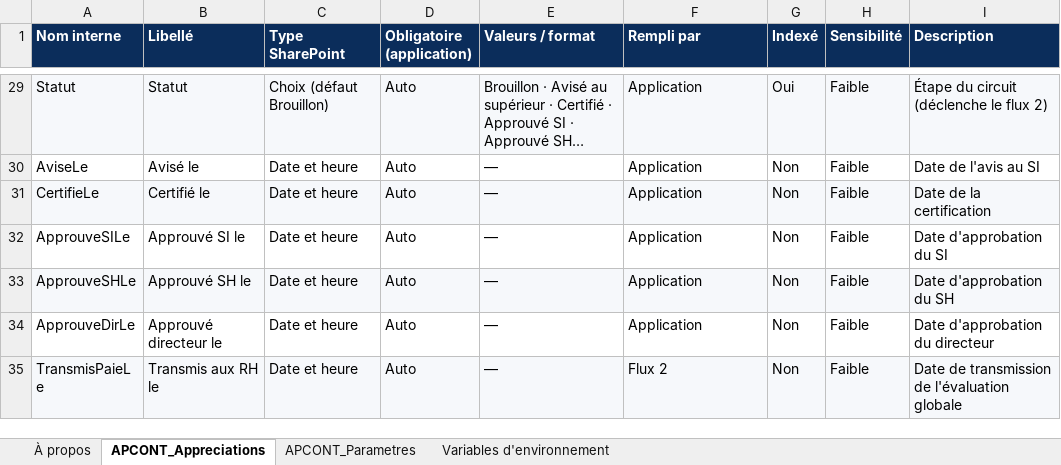
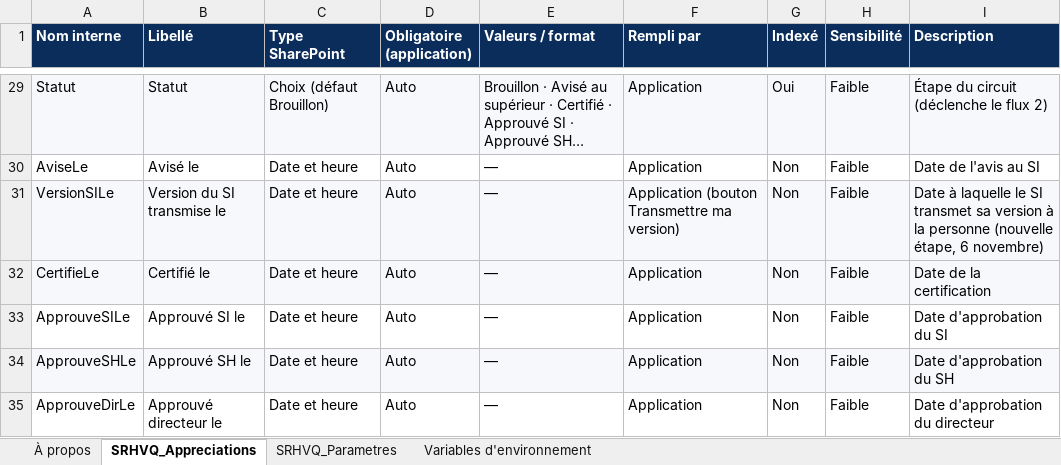
Before and after one commit to tazmustang/jsoncrack.com, an Excel workbook: powerapps/documents-TI/SRHVQ_Matrice-metadonnees.xlsx, sheet SRHVQ_Appreciations, drawn as a sheet; only a part is shown, gaps mark what is left out; the shorter side is filled out with more unchanged rows; long unchanged cells end in …; values as stored, in another font and other column widths than the file's, no borders; the diff names each change by its address in the sheet, - before the commit and + after, or states it on an @@ line.

```diff
--- a/powerapps/documents-TI/SRHVQ_Matrice-metadonnees.xlsx (sheet SRHVQ_Appreciations)
+++ b/powerapps/documents-TI/SRHVQ_Matrice-metadonnees.xlsx (sheet SRHVQ_Appreciations)
-sheet tab: APCONT_Appreciations
+sheet tab: SRHVQ_Appreciations
-sheet tab: APCONT_Parametres
+sheet tab: SRHVQ_Parametres
+row 31: VersionSILe | Version du SI transmise le | Date et heure | Auto | — | Application (bouton Transmettre ma version) | Non | Faible | Date à laquelle le SI transmet sa version à la personne (nouvelle étape, 6 novembre)
```
Also changed, not shown: powerapps/documents-TI/SRHVQ_Matrice-securite.xlsx, 1 other file.
